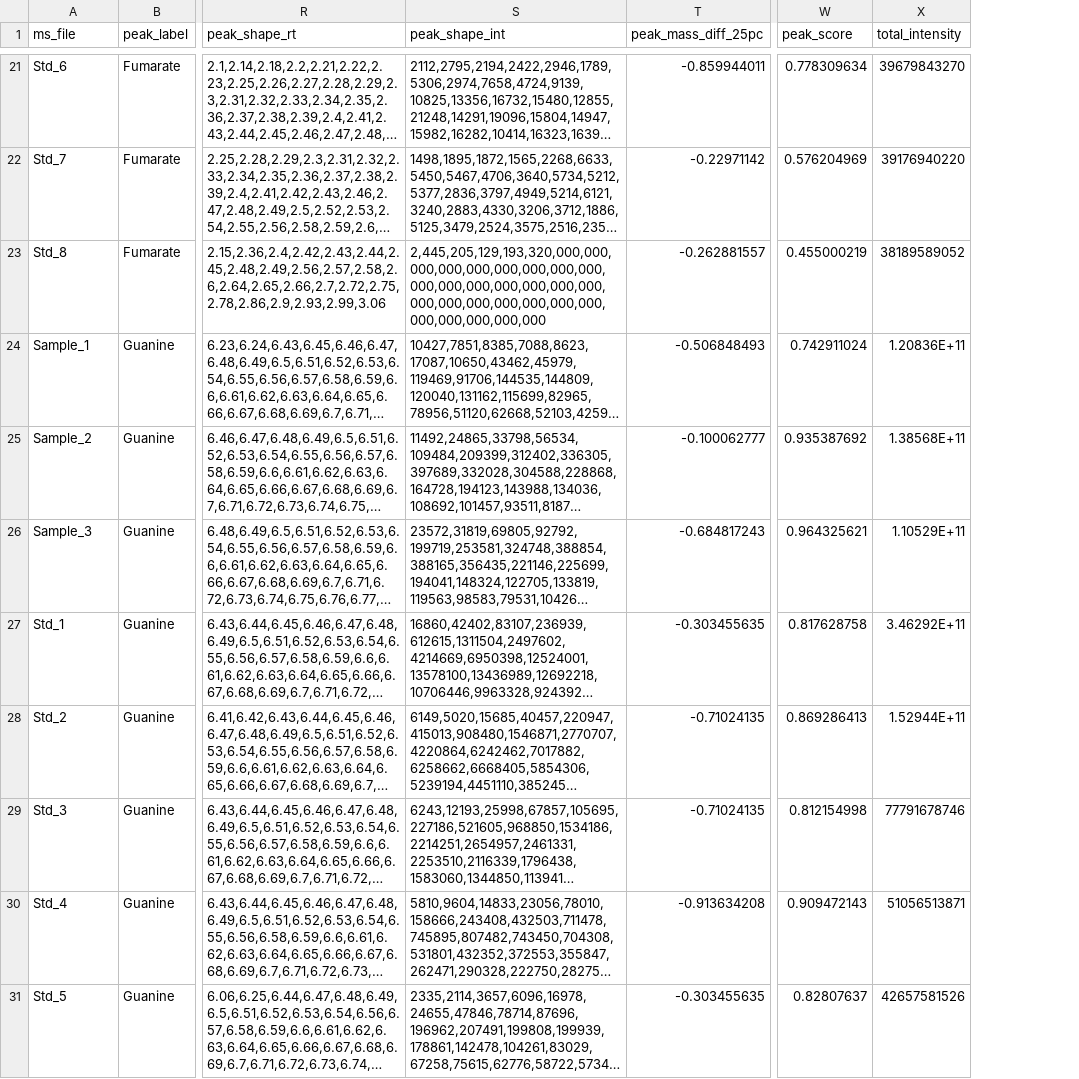
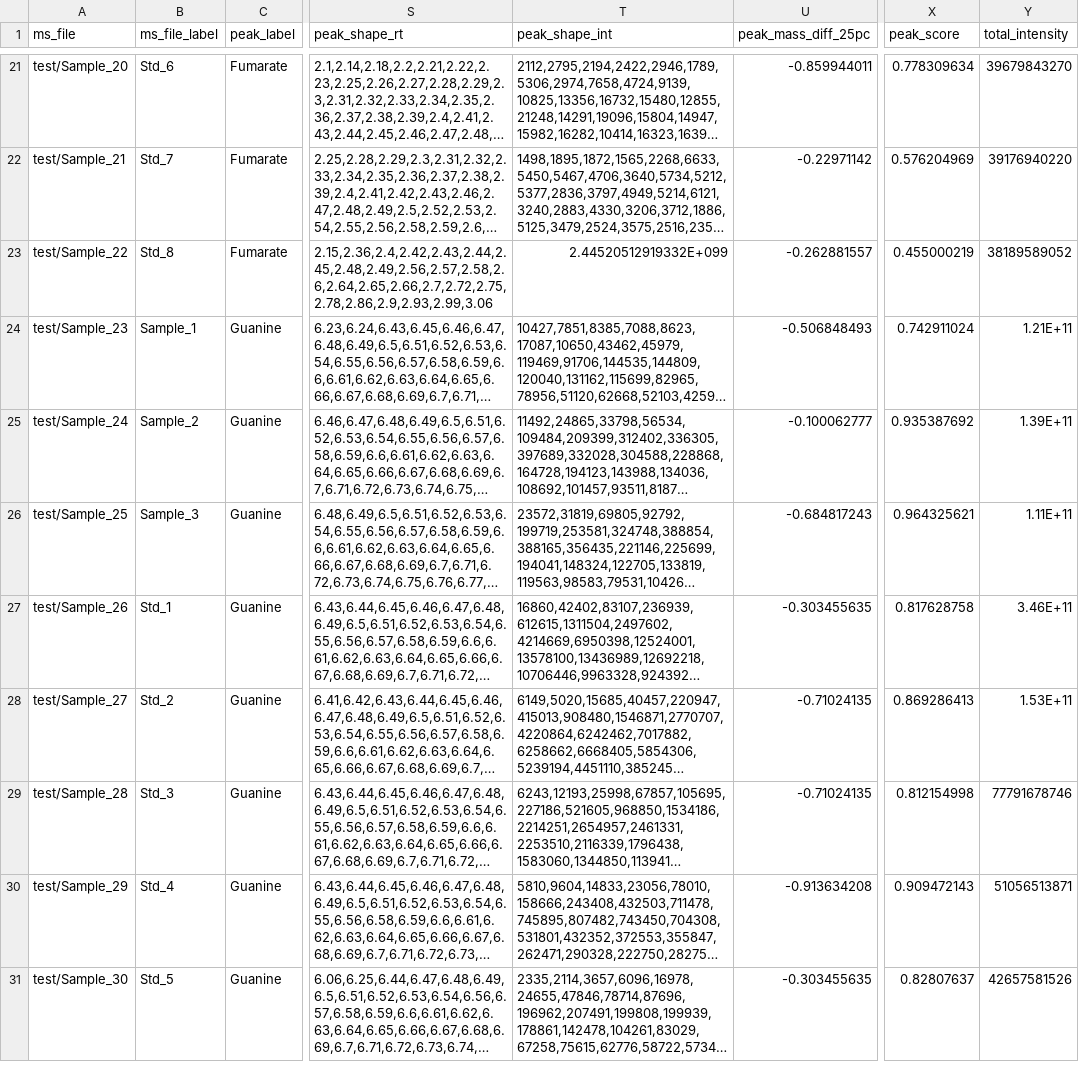
Before and after one commit to LewisResearchGroup/ms-conc, a CSV file: sample_files/SCALiR_MINT_Peaklist_Full_Results.csv, drawn as a sheet; only a part is shown, gaps mark what is left out; long unchanged cells end in …; addresses are those after the commit; the diff covers the shown part only; the diff names each change by its address in the sheet, - before the commit and + after, or states it on an @@ line.

Commit message:
Add files via upload

```diff
--- a/sample_files/SCALiR_MINT_Peaklist_Full_Results.csv
+++ b/sample_files/SCALiR_MINT_Peaklist_Full_Results.csv
+column A (ms_file), rows 21-31: test/Sample_20 | test/Sample_21 | test/Sample_22 | test/Sample_23 | test/Sample_24 | test/Sample_25 | test/Sample_26 | test/Sample_27 | test/Sample_28 | test/Sample_29 | test/Sample_30
-B1: ms_file
+B1: ms_file_label
-T23 (peak_shape_int): 2,445,205,129,193,320,000,000,000,000,000,000,000,000,000,000,000,000,000,000,000,000,000,000,000,000,000,000,000,000,000,000,000,000
+T23 (peak_shape_int): 2.44520512919332E+099
-Y24 (total_intensity): 1.20836E+11
+Y24 (total_intensity): 1.21E+11
-Y25 (total_intensity): 1.38568E+11
+Y25 (total_intensity): 1.39E+11
-Y26 (total_intensity): 1.10529E+11
+Y26 (total_intensity): 1.11E+11
-Y27 (total_intensity): 3.46292E+11
+Y27 (total_intensity): 3.46E+11
-Y28 (total_intensity): 1.52944E+11
+Y28 (total_intensity): 1.53E+11
```
Also changed, not shown: 85 edited cells elsewhere in this file.
